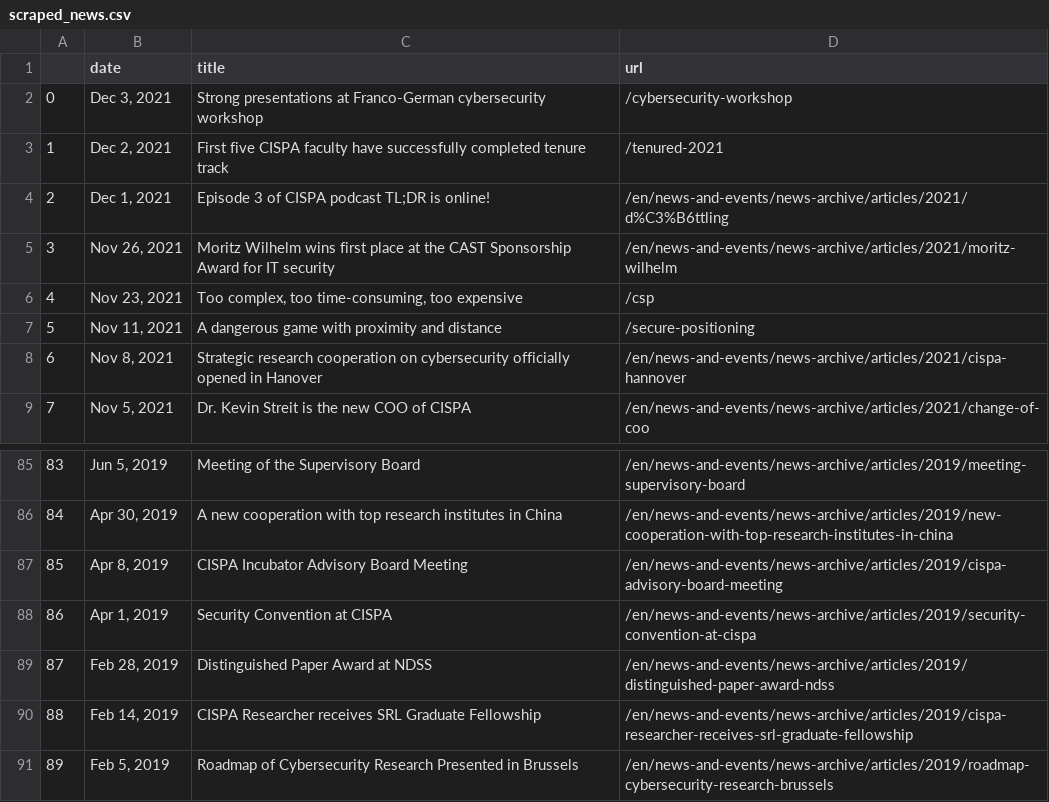
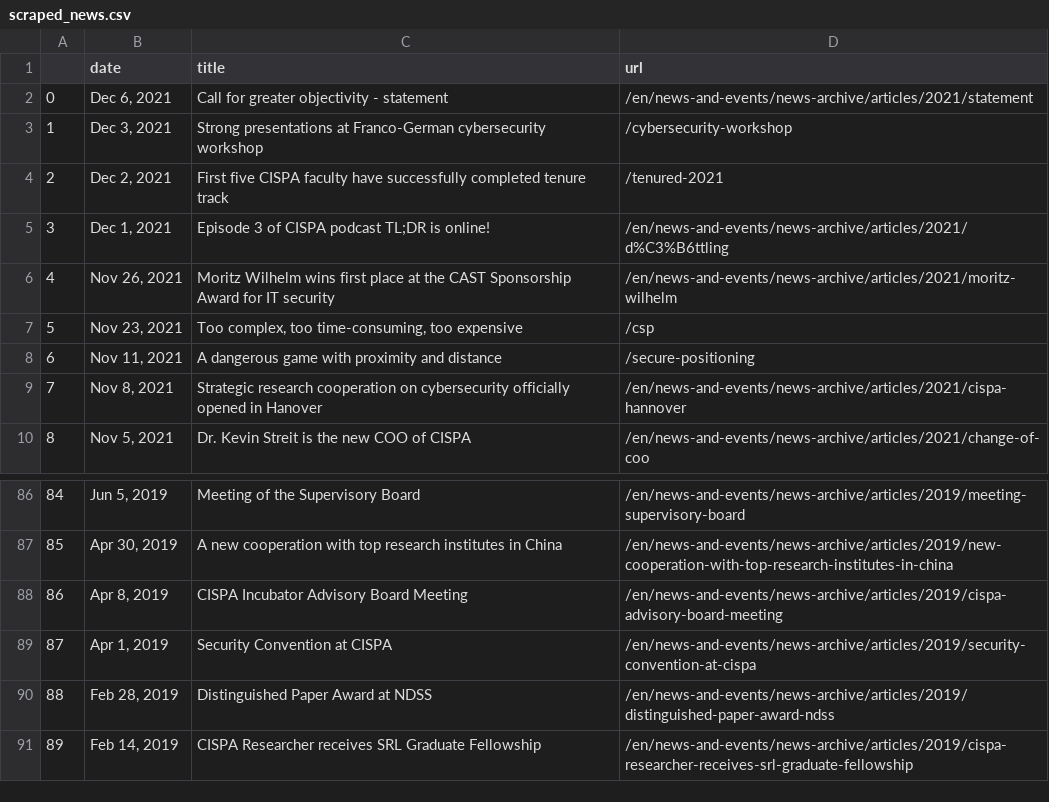
Before and after one commit to gbolduan/data_harvest, a CSV file: scraped_news.csv, drawn as a sheet; only a part is shown, gaps mark what is left out; removed rows and columns are numbered as before the commit, all else as after; the diff names each change by its address in the sheet, - before the commit and + after, or states it on an @@ line.

```diff
--- a/scraped_news.csv
+++ b/scraped_news.csv
+row 2: 0 | Dec 6, 2021 | Call for greater objectivity - statement | /en/news-and-events/news-archive/articles/2021/statement
@@ column A renumbered between rows 3 and 91 @@
-row 91: 89 | Feb 5, 2019 | Roadmap of Cybersecurity Research Presented in Brussels | /en/news-and-events/news-archive/articles/2019/roadmap-cybersecurity-research-brussels
```
